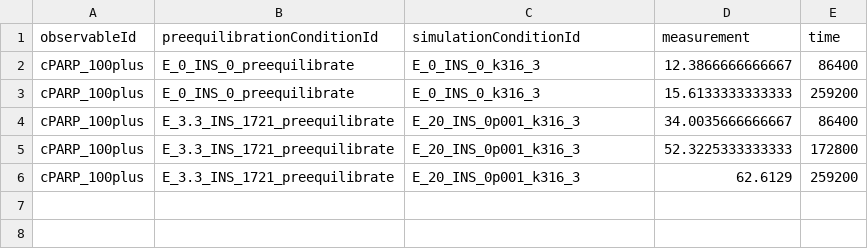
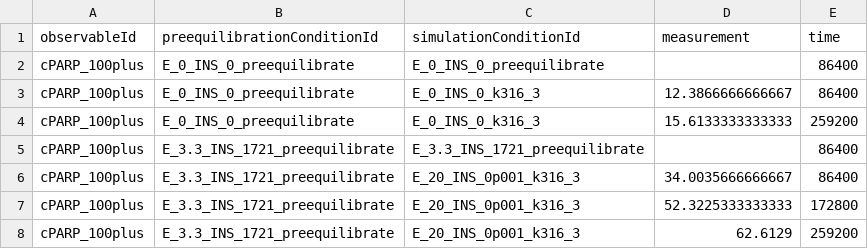
Before and after one commit to JonahRileyHuggins/SPARCED, a TSV file: benchmarks/etoposide-induced-cell-death/measurements.tsv, drawn as a sheet.

Commit message:
simulation timeframe within preequilibration logic was off.

```diff
--- a/benchmarks/etoposide-induced-cell-death/measurements.tsv
+++ b/benchmarks/etoposide-induced-cell-death/measurements.tsv
@@ -1,4 +1,6 @@
 observableId	preequilibrationConditionId	simulationConditionId	measurement	time
+cPARP_100plus	E_0_INS_0_preequilibrate	E_0_INS_0_preequilibrate		86400
 cPARP_100plus	E_0_INS_0_preequilibrate	E_0_INS_0_k316_3	12.3866666666667	86400
 cPARP_100plus	E_0_INS_0_preequilibrate	E_0_INS_0_k316_3	15.6133333333333	259200
+cPARP_100plus	E_3.3_INS_1721_preequilibrate	E_3.3_INS_1721_preequilibrate		86400
 cPARP_100plus	E_3.3_INS_1721_preequilibrate	E_20_INS_0p001_k316_3	34.0035666666667	86400
```
Also changed, not shown: 4 other files.
